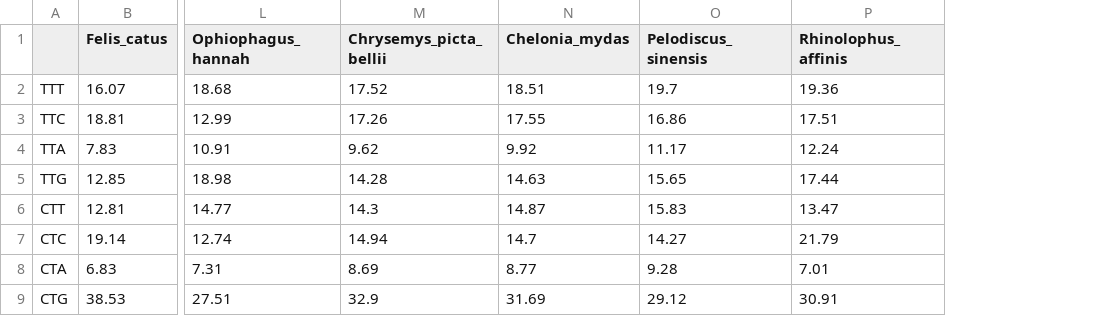
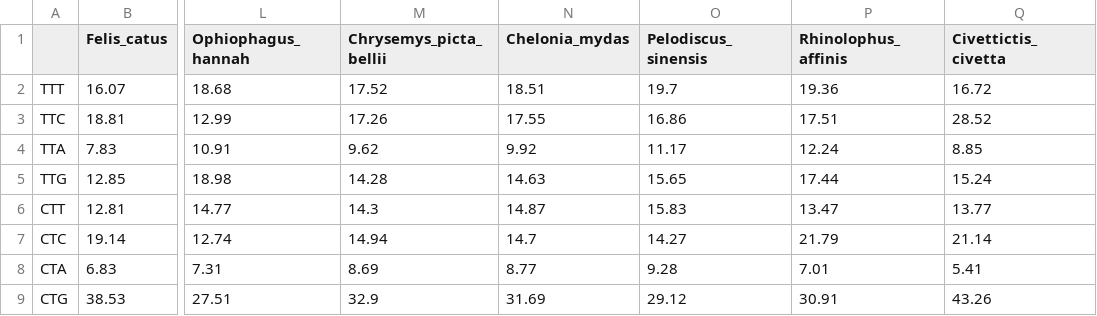
Before and after one commit to hexavier/SARSCoV2_species, a CSV file: data/species_codontable.csv, drawn as a sheet; only a part is shown, gaps mark what is left out; the diff names each change by its address in the sheet, - before the commit and + after, or states it on an @@ line.

```diff
--- a/data/species_codontable.csv
+++ b/data/species_codontable.csv
+column Q (Civettictis_civetta), rows 2-9: 16.72 | 28.52 | 8.85 | 15.24 | 13.77 | 21.14 | 5.41 | 43.26
```
Also changed, not shown: data/species_ACE2expression.csv, 8 other files.
